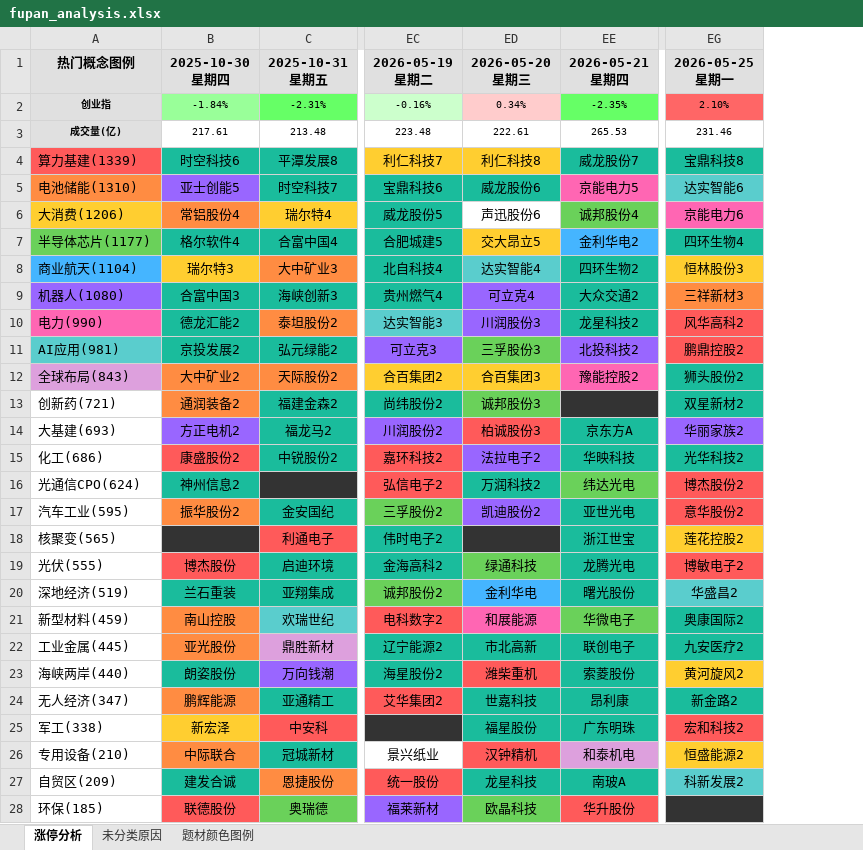
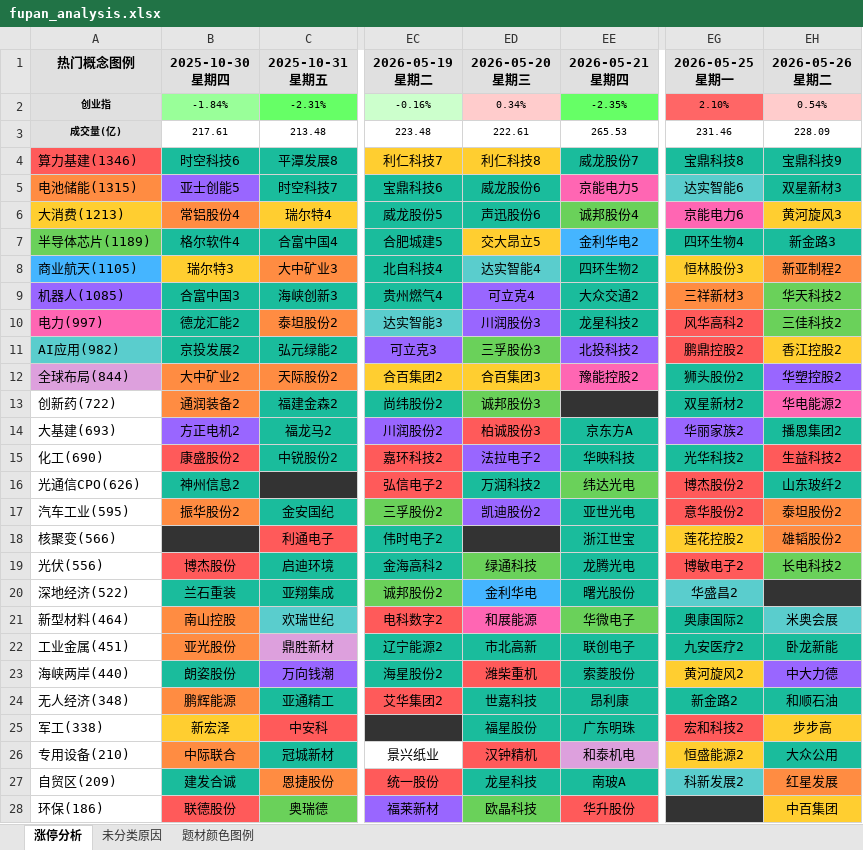
Before and after one commit to KealLiang/HardTrading, an Excel workbook: excel/fupan_analysis.xlsx, sheet 涨停分析, drawn as a sheet; only a part is shown, gaps mark what is left out; values as stored, in another font and other column widths than the file's, no borders; the diff covers the shown part only; the diff names each change by its address in the sheet, - before the commit and + after, or states it on an @@ line.

```diff
--- a/excel/fupan_analysis.xlsx (sheet 涨停分析)
+++ b/excel/fupan_analysis.xlsx (sheet 涨停分析)
+column EH (2026-05-26 星期二), rows 2-28: 0.54% | 228.09 | 宝鼎科技9 | 双星新材3 | 黄河旋风3 | 新金路3 | 新亚制程2 | 华天科技2 | 三佳科技2 | 香江控股2 | 华塑控股2 | 华电能源2 | 播恩集团2 | 生益科技2 | 山东玻纤2 | 泰坦股份2 | 雄韬股份2 | 长电科技2 |  | 米奥会展 | 卧龙新能 | 中大力德 | 和顺石油 | 步步高 | 大众公用 | 红星发展 | 中百集团
-A4 (热门概念图例): 算力基建(1339)
+A4 (热门概念图例): 算力基建(1346)
-A5 (热门概念图例): 电池储能(1310)
+A5 (热门概念图例): 电池储能(1315)
-A6 (热门概念图例): 大消费(1206)
+A6 (热门概念图例): 大消费(1213)
-ED6 fill: none
+ED6 fill: #1ABC9C
-A7 (热门概念图例): 半导体芯片(1177)
+A7 (热门概念图例): 半导体芯片(1189)
-A8 (热门概念图例): 商业航天(1104)
+A8 (热门概念图例): 商业航天(1105)
-A9 (热门概念图例): 机器人(1080)
+A9 (热门概念图例): 机器人(1085)
-A10 (热门概念图例): 电力(990)
+A10 (热门概念图例): 电力(997)
-A11 (热门概念图例): AI应用(981)
+A11 (热门概念图例): AI应用(982)
-A12 (热门概念图例): 全球布局(843)
+A12 (热门概念图例): 全球布局(844)
-A13 (热门概念图例): 创新药(721)
+A13 (热门概念图例): 创新药(722)
-A15 (热门概念图例): 化工(686)
+A15 (热门概念图例): 化工(690)
-A16 (热门概念图例): 光通信CPO(624)
+A16 (热门概念图例): 光通信CPO(626)
-A18 (热门概念图例): 核聚变(565)
+A18 (热门概念图例): 核聚变(566)
-A19 (热门概念图例): 光伏(555)
+A19 (热门概念图例): 光伏(556)
-A20 (热门概念图例): 深地经济(519)
+A20 (热门概念图例): 深地经济(522)
-A21 (热门概念图例): 新型材料(459)
+A21 (热门概念图例): 新型材料(464)
-A22 (热门概念图例): 工业金属(445)
+A22 (热门概念图例): 工业金属(451)
-A24 (热门概念图例): 无人经济(347)
+A24 (热门概念图例): 无人经济(348)
-A28 (热门概念图例): 环保(185)
+A28 (热门概念图例): 环保(186)
```
Also changed, not shown: 6 edited cells and cell formats elsewhere in this sheet, sheet 未分类原因, sheet 题材颜色图例, excel/market_analysis.xlsx, 4 other files.
